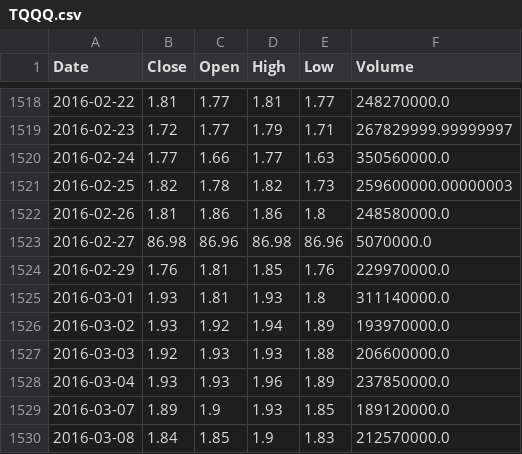
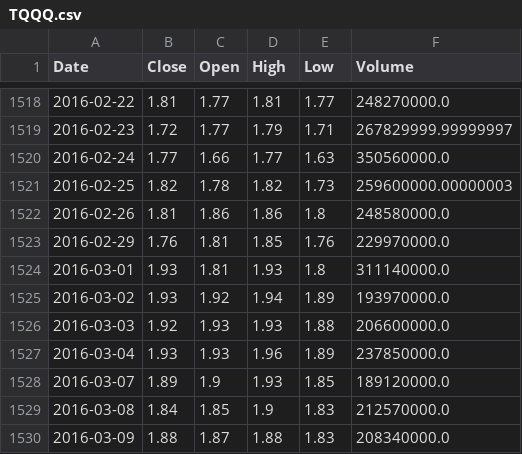
Before and after one commit to macdude95/Northbound, a CSV file: data/real_tickers/TQQQ.csv, drawn as a sheet; only a part is shown, gaps mark what is left out; the shorter side is filled out with more unchanged rows.

```diff
--- a/data/real_tickers/TQQQ.csv
+++ b/data/real_tickers/TQQQ.csv
@@ -1522,3 +1522,2 @@ Date,Close,Open,High,Low,Volume
 2016-02-26,1.81,1.86,1.86,1.8,248580000.0
-2016-02-27,86.98,86.96,86.98,86.96,5070000.0
 2016-02-29,1.76,1.81,1.85,1.76,229970000.0
```
Also changed, not shown: data/real_tickers/QQQ.csv, data/real_tickers/SQQQ.csv, 43 other files.
